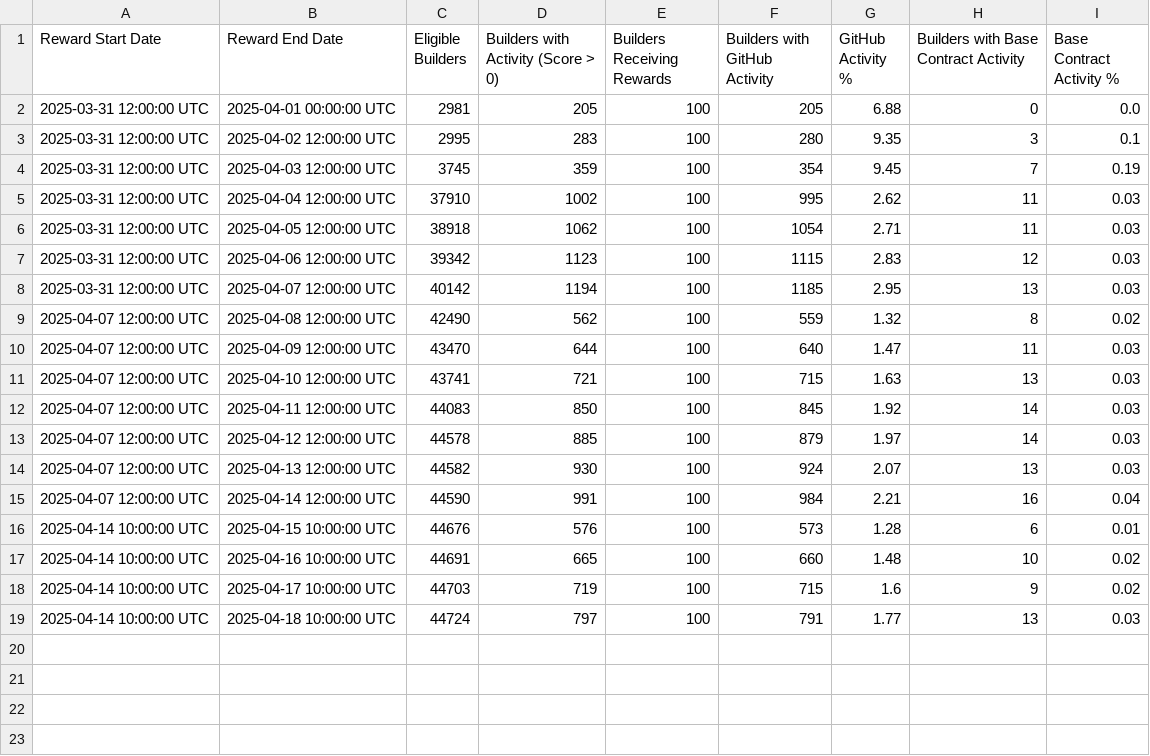
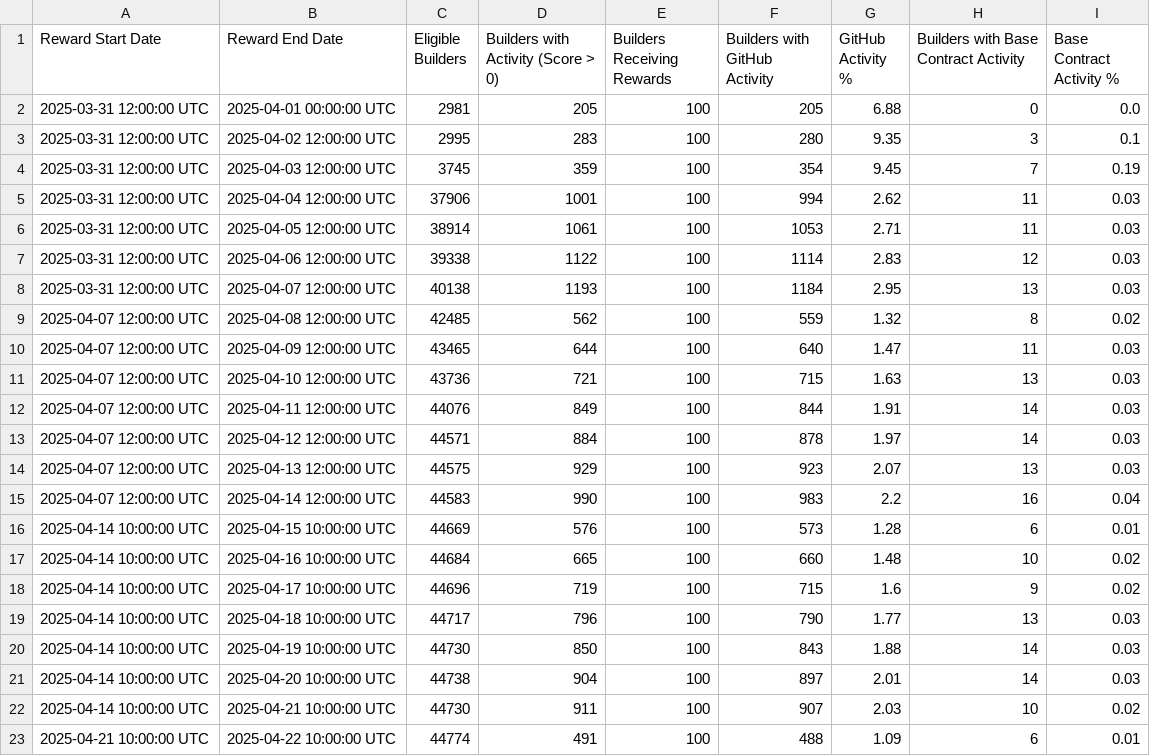
Before and after one commit to talentprotocol/builderscore.xyz, a CSV file: app/data/base/rewards_sponsor_metrics_developer_activity.csv, drawn as a sheet.

Commit message:
Update metrics for sponsors

```diff
--- a/app/data/base/rewards_sponsor_metrics_developer_activity.csv
+++ b/app/data/base/rewards_sponsor_metrics_developer_activity.csv
@@ -4,16 +4,20 @@ Reward Start Date,Reward End Date,Eligible Builders,Builders with Activity (Scor
 2025-03-31 12:00:00 UTC,2025-04-03 12:00:00 UTC,3745,359,100,354,9.45,7,0.19
-2025-03-31 12:00:00 UTC,2025-04-04 12:00:00 UTC,37910,1002,100,995,2.62,11,0.03
-2025-03-31 12:00:00 UTC,2025-04-05 12:00:00 UTC,38918,1062,100,1054,2.71,11,0.03
-2025-03-31 12:00:00 UTC,2025-04-06 12:00:00 UTC,39342,1123,100,1115,2.83,12,0.03
-2025-03-31 12:00:00 UTC,2025-04-07 12:00:00 UTC,40142,1194,100,1185,2.95,13,0.03
-2025-04-07 12:00:00 UTC,2025-04-08 12:00:00 UTC,42490,562,100,559,1.32,8,0.02
-2025-04-07 12:00:00 UTC,2025-04-09 12:00:00 UTC,43470,644,100,640,1.47,11,0.03
-2025-04-07 12:00:00 UTC,2025-04-10 12:00:00 UTC,43741,721,100,715,1.63,13,0.03
-2025-04-07 12:00:00 UTC,2025-04-11 12:00:00 UTC,44083,850,100,845,1.92,14,0.03
-2025-04-07 12:00:00 UTC,2025-04-12 12:00:00 UTC,44578,885,100,879,1.97,14,0.03
-2025-04-07 12:00:00 UTC,2025-04-13 12:00:00 UTC,44582,930,100,924,2.07,13,0.03
-2025-04-07 12:00:00 UTC,2025-04-14 12:00:00 UTC,44590,991,100,984,2.21,16,0.04
-2025-04-14 10:00:00 UTC,2025-04-15 10:00:00 UTC,44676,576,100,573,1.28,6,0.01
-2025-04-14 10:00:00 UTC,2025-04-16 10:00:00 UTC,44691,665,100,660,1.48,10,0.02
-2025-04-14 10:00:00 UTC,2025-04-17 10:00:00 UTC,44703,719,100,715,1.6,9,0.02
-2025-04-14 10:00:00 UTC,2025-04-18 10:00:00 UTC,44724,797,100,791,1.77,13,0.03
+2025-03-31 12:00:00 UTC,2025-04-04 12:00:00 UTC,37906,1001,100,994,2.62,11,0.03
+2025-03-31 12:00:00 UTC,2025-04-05 12:00:00 UTC,38914,1061,100,1053,2.71,11,0.03
+2025-03-31 12:00:00 UTC,2025-04-06 12:00:00 UTC,39338,1122,100,1114,2.83,12,0.03
+2025-03-31 12:00:00 UTC,2025-04-07 12:00:00 UTC,40138,1193,100,1184,2.95,13,0.03
+2025-04-07 12:00:00 UTC,2025-04-08 12:00:00 UTC,42485,562,100,559,1.32,8,0.02
+2025-04-07 12:00:00 UTC,2025-04-09 12:00:00 UTC,43465,644,100,640,1.47,11,0.03
+2025-04-07 12:00:00 UTC,2025-04-10 12:00:00 UTC,43736,721,100,715,1.63,13,0.03
+2025-04-07 12:00:00 UTC,2025-04-11 12:00:00 UTC,44076,849,100,844,1.91,14,0.03
+2025-04-07 12:00:00 UTC,2025-04-12 12:00:00 UTC,44571,884,100,878,1.97,14,0.03
+2025-04-07 12:00:00 UTC,2025-04-13 12:00:00 UTC,44575,929,100,923,2.07,13,0.03
+2025-04-07 12:00:00 UTC,2025-04-14 12:00:00 UTC,44583,990,100,983,2.2,16,0.04
+2025-04-14 10:00:00 UTC,2025-04-15 10:00:00 UTC,44669,576,100,573,1.28,6,0.01
+2025-04-14 10:00:00 UTC,2025-04-16 10:00:00 UTC,44684,665,100,660,1.48,10,0.02
+2025-04-14 10:00:00 UTC,2025-04-17 10:00:00 UTC,44696,719,100,715,1.6,9,0.02
+2025-04-14 10:00:00 UTC,2025-04-18 10:00:00 UTC,44717,796,100,790,1.77,13,0.03
+2025-04-14 10:00:00 UTC,2025-04-19 10:00:00 UTC,44730,850,100,843,1.88,14,0.03
+2025-04-14 10:00:00 UTC,2025-04-20 10:00:00 UTC,44738,904,100,897,2.01,14,0.03
+2025-04-14 10:00:00 UTC,2025-04-21 10:00:00 UTC,44730,911,100,907,2.03,10,0.02
+2025-04-21 10:00:00 UTC,2025-04-22 10:00:00 UTC,44774,491,100,488,1.09,6,0.01
```
Also changed, not shown: app/data/base/rewards_sponsor_metrics_activation_rate.csv, app/data/base/rewards_sponsor_metrics_activity_by_type.csv, 10 other files.
